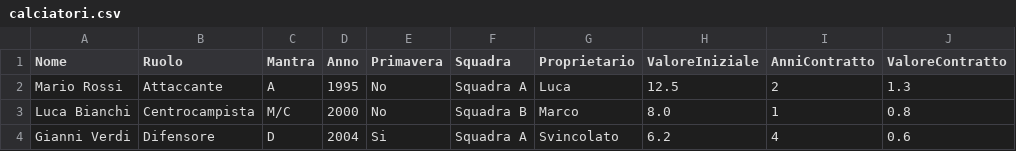
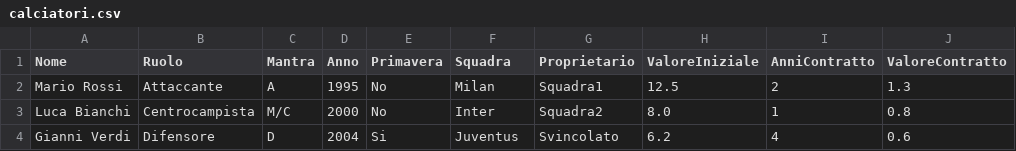
Before and after one commit to LuiFor8/FMCProject, a CSV file: calciatori.csv, drawn as a sheet; only a part is shown; the diff names each change by its address in the sheet, - before the commit and + after, or states it on an @@ line.

Commit message:
Update calciatori.csv

```diff
--- a/calciatori.csv
+++ b/calciatori.csv
-F2 (Squadra): Squadra A
+F2 (Squadra): Milan
-G2 (Proprietario): Luca
+G2 (Proprietario): Squadra1
-F3 (Squadra): Squadra B
+F3 (Squadra): Inter
-G3 (Proprietario): Marco
+G3 (Proprietario): Squadra2
-F4 (Squadra): Squadra A
+F4 (Squadra): Juventus
```
